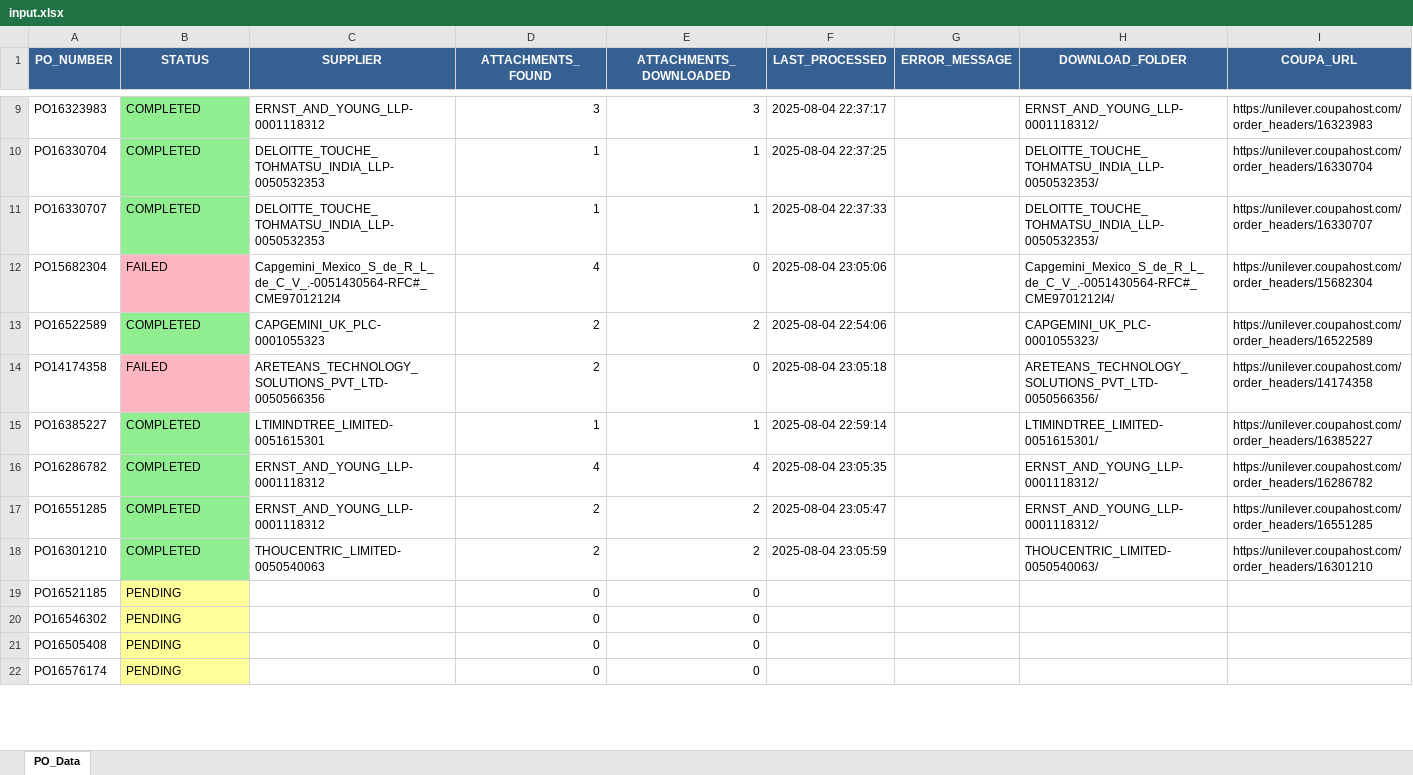
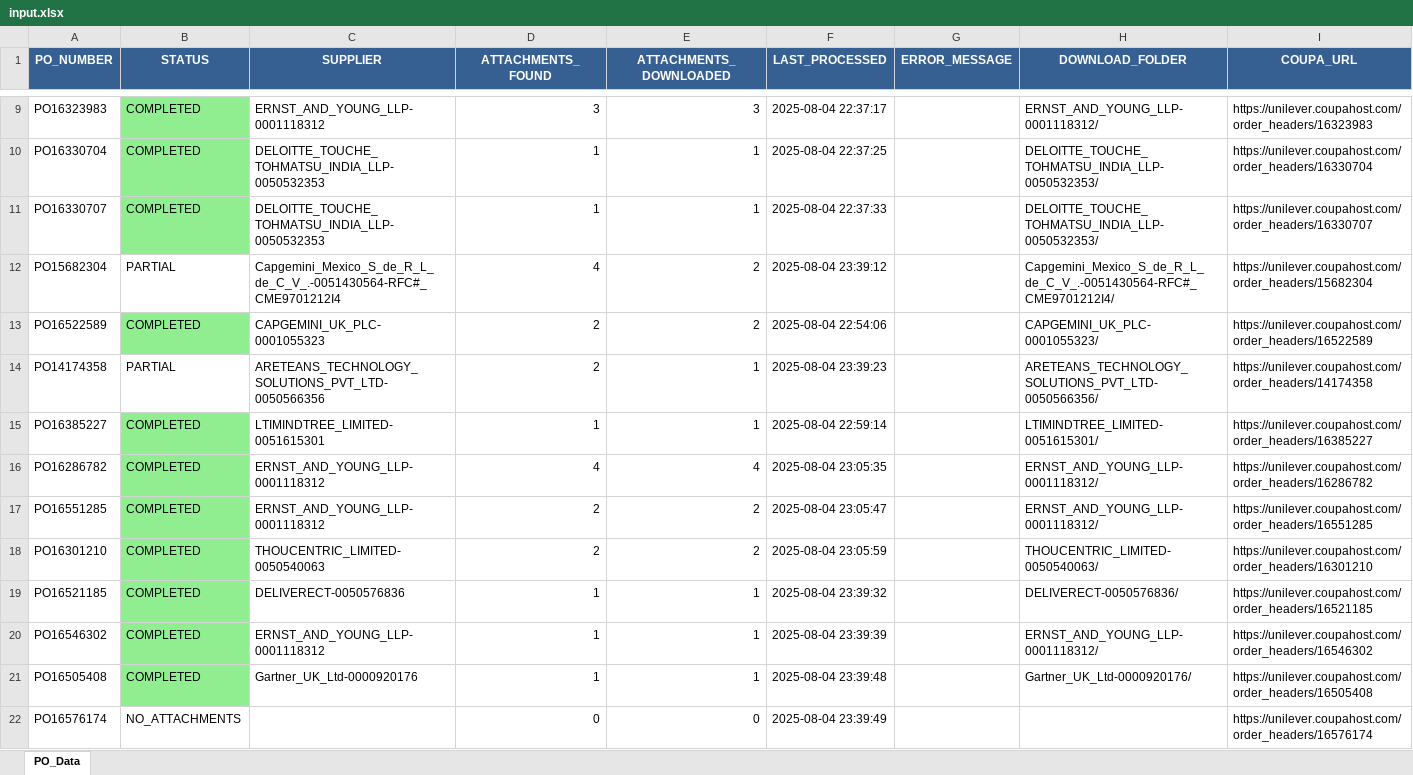
Before and after one commit to CzarX86/CoupaDownloads, an Excel workbook: data/input/input.xlsx, sheet PO_Data, drawn as a sheet; only a part is shown, gaps mark what is left out; values as stored, in another font and other column widths than the file's, no borders; the diff covers the shown part only; the diff names each change by its address in the sheet, - before the commit and + after, or states it on an @@ line.

```diff
--- a/data/input/input.xlsx (sheet PO_Data)
+++ b/data/input/input.xlsx (sheet PO_Data)
-B12 (STATUS): FAILED
+B12 (STATUS): PARTIAL
-B12 fill: #FFB6C1
+B12 fill: none
-E12 (ATTACHMENTS_DOWNLOADED): 0
+E12 (ATTACHMENTS_DOWNLOADED): 2
-F12 (LAST_PROCESSED): 2025-08-04 23:05:06
+F12 (LAST_PROCESSED): 2025-08-04 23:39:12
-B14 (STATUS): FAILED
+B14 (STATUS): PARTIAL
-B14 fill: #FFB6C1
+B14 fill: none
-E14 (ATTACHMENTS_DOWNLOADED): 0
+E14 (ATTACHMENTS_DOWNLOADED): 1
-F14 (LAST_PROCESSED): 2025-08-04 23:05:18
+F14 (LAST_PROCESSED): 2025-08-04 23:39:23
-B19:B21 (STATUS): PENDING
+B19:B21 (STATUS): COMPLETED
-B19:B21 fill: #FFFF99
+B19:B21 fill: #90EE90
-C19 (SUPPLIER): (empty)
+C19 (SUPPLIER): DELIVERECT-0050576836
-D19:D21 (ATTACHMENTS_FOUND): 0
+D19:D21 (ATTACHMENTS_FOUND): 1
-E19:E21 (ATTACHMENTS_DOWNLOADED): 0
+E19:E21 (ATTACHMENTS_DOWNLOADED): 1
-F19 (LAST_PROCESSED): (empty)
+F19 (LAST_PROCESSED): 2025-08-04 23:39:32
-H19 (DOWNLOAD_FOLDER): (empty)
+H19 (DOWNLOAD_FOLDER): DELIVERECT-0050576836/
-I19 (COUPA_URL): (empty)
+I19 (COUPA_URL): https://unilever.coupahost.com/order_headers/16521185
-C20 (SUPPLIER): (empty)
+C20 (SUPPLIER): ERNST_AND_YOUNG_LLP-0001118312
-F20 (LAST_PROCESSED): (empty)
+F20 (LAST_PROCESSED): 2025-08-04 23:39:39
-H20 (DOWNLOAD_FOLDER): (empty)
+H20 (DOWNLOAD_FOLDER): ERNST_AND_YOUNG_LLP-0001118312/
-I20 (COUPA_URL): (empty)
+I20 (COUPA_URL): https://unilever.coupahost.com/order_headers/16546302
-C21 (SUPPLIER): (empty)
+C21 (SUPPLIER): Gartner_UK_Ltd-0000920176
-F21 (LAST_PROCESSED): (empty)
+F21 (LAST_PROCESSED): 2025-08-04 23:39:48
-H21 (DOWNLOAD_FOLDER): (empty)
+H21 (DOWNLOAD_FOLDER): Gartner_UK_Ltd-0000920176/
-I21 (COUPA_URL): (empty)
+I21 (COUPA_URL): https://unilever.coupahost.com/order_headers/16505408
-B22 (STATUS): PENDING
+B22 (STATUS): NO_ATTACHMENTS
-B22 fill: #FFFF99
+B22 fill: none
-F22 (LAST_PROCESSED): (empty)
+F22 (LAST_PROCESSED): 2025-08-04 23:39:49
-I22 (COUPA_URL): (empty)
+I22 (COUPA_URL): https://unilever.coupahost.com/order_headers/16576174
```
Also changed, not shown: 28 edited cells and cell formats elsewhere in this sheet, 12 other files.
